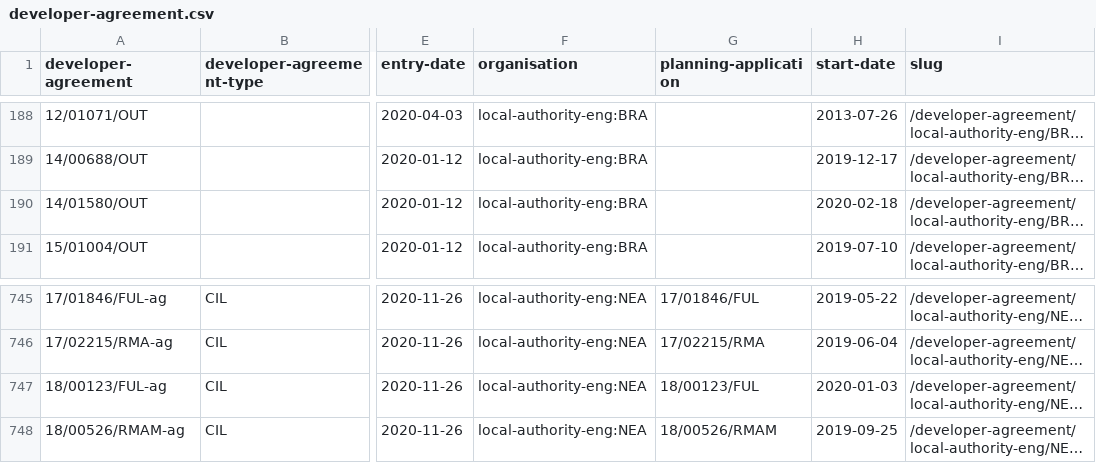
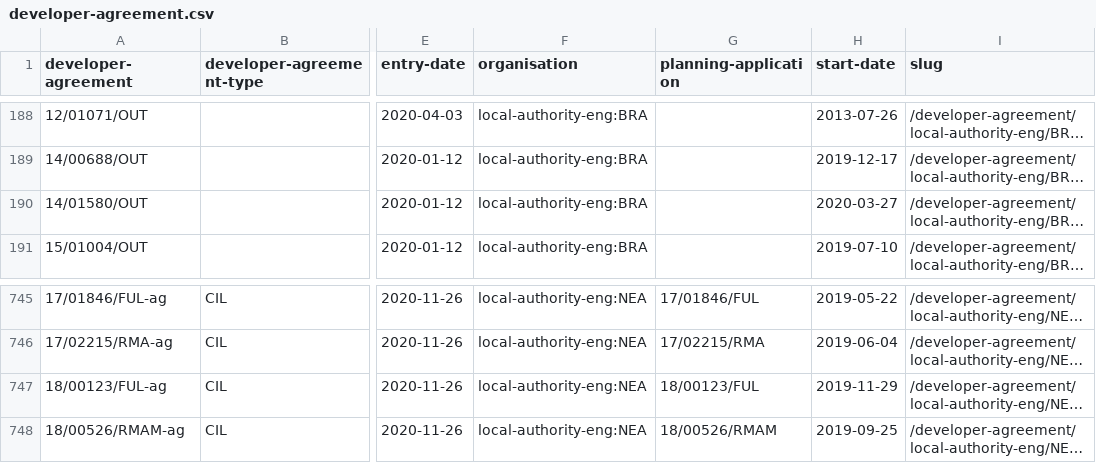
Before and after one commit to digital-land/developer-contributions-collection, a CSV file: dataset/developer-agreement.csv, drawn as a sheet; only a part is shown, gaps mark what is left out; long unchanged cells end in …; the diff names each change by its address in the sheet, - before the commit and + after, or states it on an @@ line.

```diff
--- a/dataset/developer-agreement.csv
+++ b/dataset/developer-agreement.csv
-H190 (start-date): 2020-02-18
+H190 (start-date): 2020-03-27
-H747 (start-date): 2020-01-03
+H747 (start-date): 2019-11-29
```
Also changed, not shown: dataset/developer-agreement-contribution.csv, dataset/developer-agreement-transaction.csv, 6 other files.
